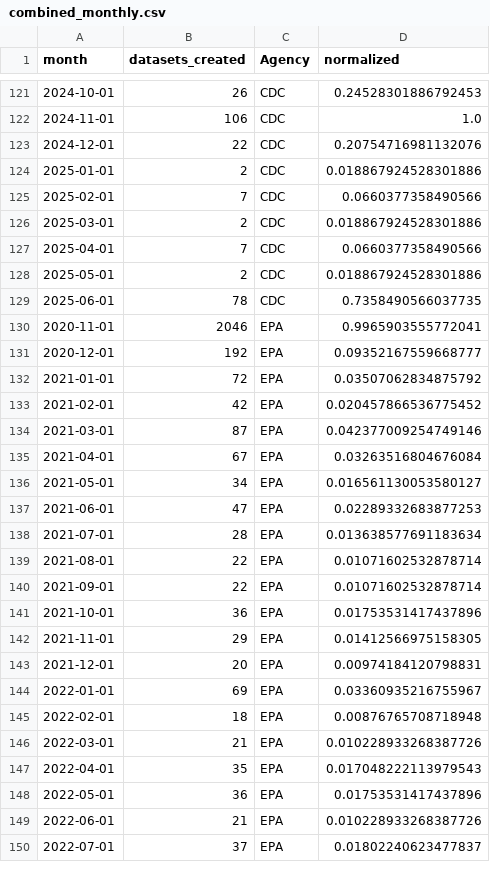
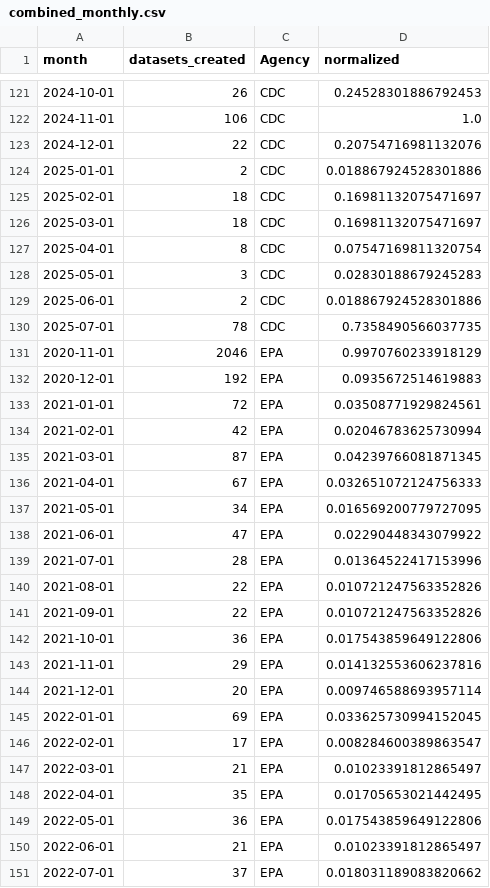
Before and after one commit to cronecoding/Inkwell-report, a CSV file: data/combined_monthly.csv, drawn as a sheet; only a part is shown, gaps mark what is left out; the diff covers the shown part only.

```diff
--- a/data/combined_monthly.csv
+++ b/data/combined_monthly.csv
@@ -124,27 +124,28 @@ month,datasets_created,Agency,normalized
 2025-01-01,2,CDC,0.018867924528301886
-2025-02-01,7,CDC,0.0660377358490566
-2025-03-01,2,CDC,0.018867924528301886
-2025-04-01,7,CDC,0.0660377358490566
-2025-05-01,2,CDC,0.018867924528301886
-2025-06-01,78,CDC,0.7358490566037735
-2020-11-01,2046,EPA,0.9965903555772041
-2020-12-01,192,EPA,0.09352167559668777
-2021-01-01,72,EPA,0.03507062834875792
-2021-02-01,42,EPA,0.020457866536775452
-2021-03-01,87,EPA,0.042377009254749146
-2021-04-01,67,EPA,0.03263516804676084
-2021-05-01,34,EPA,0.016561130053580127
-2021-06-01,47,EPA,0.02289332683877253
-2021-07-01,28,EPA,0.013638577691183634
-2021-08-01,22,EPA,0.01071602532878714
-2021-09-01,22,EPA,0.01071602532878714
-2021-10-01,36,EPA,0.01753531417437896
-2021-11-01,29,EPA,0.01412566975158305
-2021-12-01,20,EPA,0.00974184120798831
-2022-01-01,69,EPA,0.03360935216755967
-2022-02-01,18,EPA,0.00876765708718948
-2022-03-01,21,EPA,0.010228933268387726
-2022-04-01,35,EPA,0.017048222113979543
-2022-05-01,36,EPA,0.01753531417437896
-2022-06-01,21,EPA,0.010228933268387726
-2022-07-01,37,EPA,0.01802240623477837
+2025-02-01,18,CDC,0.16981132075471697
+2025-03-01,18,CDC,0.16981132075471697
+2025-04-01,8,CDC,0.07547169811320754
+2025-05-01,3,CDC,0.02830188679245283
+2025-06-01,2,CDC,0.018867924528301886
+2025-07-01,78,CDC,0.7358490566037735
+2020-11-01,2046,EPA,0.9970760233918129
+2020-12-01,192,EPA,0.0935672514619883
+2021-01-01,72,EPA,0.03508771929824561
+2021-02-01,42,EPA,0.02046783625730994
+2021-03-01,87,EPA,0.04239766081871345
+2021-04-01,67,EPA,0.032651072124756333
+2021-05-01,34,EPA,0.016569200779727095
+2021-06-01,47,EPA,0.02290448343079922
+2021-07-01,28,EPA,0.01364522417153996
+2021-08-01,22,EPA,0.010721247563352826
+2021-09-01,22,EPA,0.010721247563352826
+2021-10-01,36,EPA,0.017543859649122806
+2021-11-01,29,EPA,0.014132553606237816
+2021-12-01,20,EPA,0.009746588693957114
+2022-01-01,69,EPA,0.033625730994152045
+2022-02-01,17,EPA,0.008284600389863547
+2022-03-01,21,EPA,0.01023391812865497
+2022-04-01,35,EPA,0.01705653021442495
+2022-05-01,36,EPA,0.017543859649122806
+2022-06-01,21,EPA,0.01023391812865497
+2022-07-01,37,EPA,0.018031189083820662
```
Also changed, not shown: 40 edited cells elsewhere in this file, data/cdc_dataset_counts.csv, data/cdc_monthly.csv, 4 other files.
